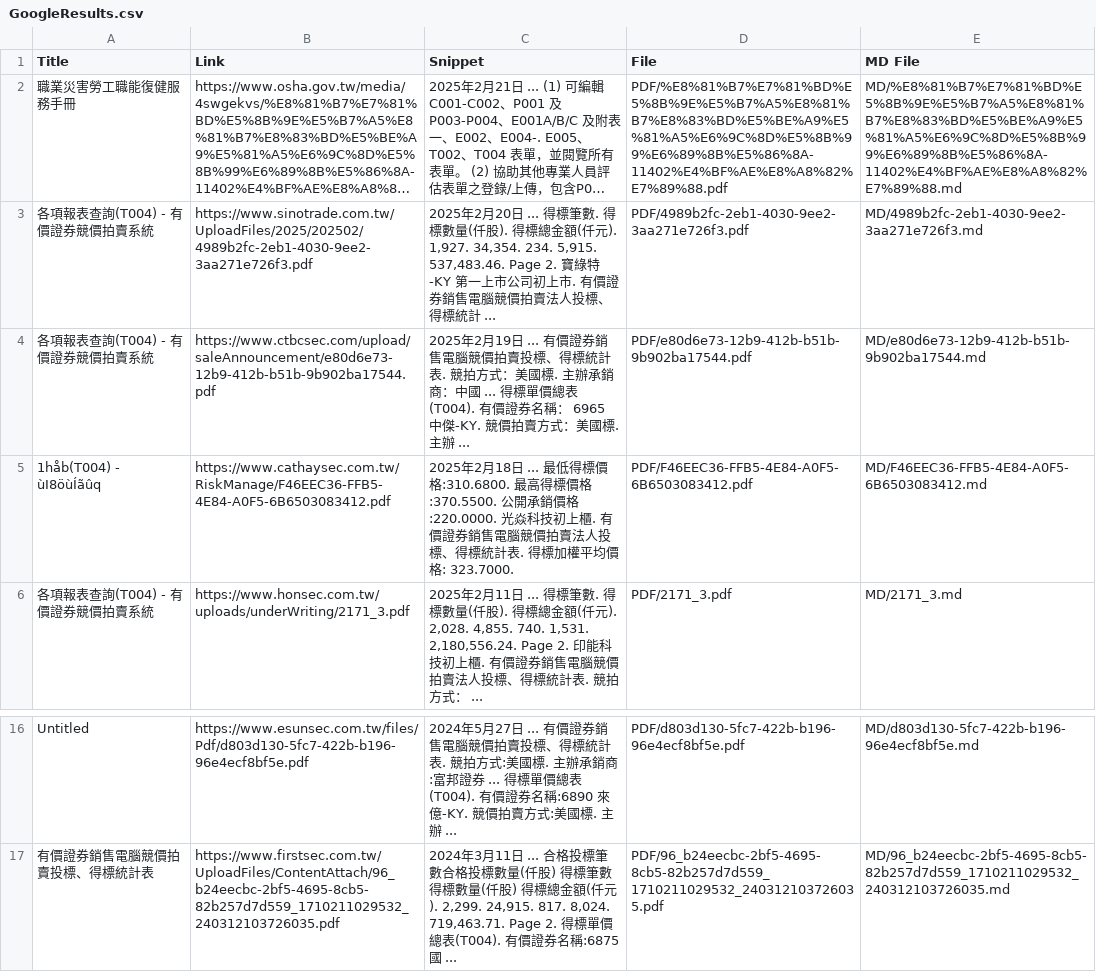
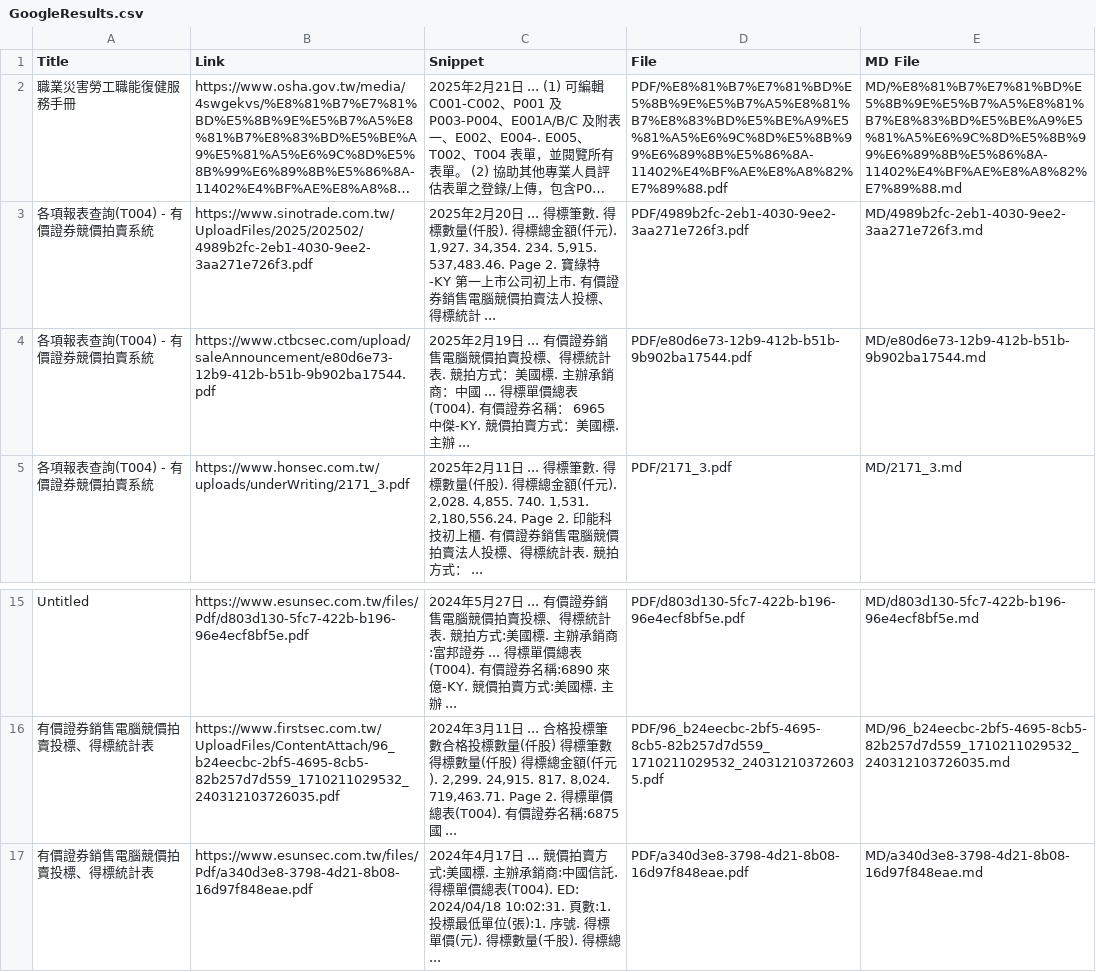
Before and after one commit to wenchiehlee/GoogleSearch, a CSV file: GoogleResults.csv, drawn as a sheet; only a part is shown, gaps mark what is left out; long unchanged cells end in ….

```diff
--- a/GoogleResults.csv
+++ b/GoogleResults.csv
@@ -4,3 +4,2 @@ Title,Link,Snippet,File,MD File
 各項報表查詢(T004) - 有價證券競價拍賣系統,https://www.ctbcsec.com/upload/saleAnnouncement/e80d6e73-12b9-412b-b51b-9b902ba17544.pdf,2025年2月19日 ... 有價證券銷售電腦競價拍賣投標、得標統計表. 競拍⽅式：美國標. 主辦承銷商：中國 ... 得標單價總表(T004). 有價證券名稱： 6965 中傑-KY. 競價拍賣⽅式：美國標. 主辦 ...,PDF/e80d6e73-12b9-412b-b51b-9b902ba17544.pdf,MD/e80d6e73-12b9-412b-b51b-9b902ba17544.md
-1håb(T004) - ùI8öùÍãûq,https://www.cathaysec.com.tw/RiskManage/F46EEC36-FFB5-4E84-A0F5-6B6503083412.pdf,2025年2月18日 ... 最低得標價格:310.6800. 最高得標價格:370.5500. 公開承銷價格:220.0000. 光焱科技初上櫃. 有價證券銷售電腦競價拍賣法人投標、得標統計表. 得標加權平均價格: 323.7000.,PDF/F46EEC36-FFB5-4E84-A0F5-6B6503083412.pdf,MD/F46EEC36-FFB5-4E84-A0F5-6B6503083412.md
 各項報表查詢(T004) - 有價證券競價拍賣系統,https://www.honsec.com.tw/uploads/underWriting/2171_3.pdf,"2025年2月11日 ... 得標筆數. 得標數量(仟股). 得標總⾦額(仟元). 2,028. 4,855. 740. 1,531. 2,180,556.24. Page 2. 印能科技初上櫃. 有價證券銷售電腦競價拍賣法⼈投標、得標統計表. 競拍⽅式： ...",PDF/2171_3.pdf,MD/2171_3.md
@@ -17 +16,2 @@ Untitled,https://www.esunsec.com.tw/files/Pdf/d803d130-5fc7-422b-b196-96e4ecf8bf
 有價證券銷售電腦競價拍賣投標、得標統計表,https://www.firstsec.com.tw/UploadFiles/ContentAttach/96_b24eecbc-2bf5-4695-8cb5-82b257d7d559_1710211029532_240312103726035.pdf,"2024年3月11日 ... 合格投標筆數合格投標數量(仟股) 得標筆數得標數量(仟股) 得標總金額(仟元). 2,299. 24,915. 817. 8,024. 719,463.71. Page 2. 得標單價總表(T004). 有價證券名稱:6875 國 ...",PDF/96_b24eecbc-2bf5-4695-8cb5-82b257d7d559_1710211029532_240312103726035.pdf,MD/96_b24eecbc-2bf5-4695-8cb5-82b257d7d559_1710211029532_240312103726035.md
+有價證券銷售電腦競價拍賣投標、得標統計表,https://www.esunsec.com.tw/files/Pdf/a340d3e8-3798-4d21-8b08-16d97f848eae.pdf,2024年4月17日 ... 競價拍賣方式:美國標. 主辦承銷商:中國信託. 得標單價總表(T004). ED: 2024/04/18 10:02:31. 頁數:1. 投標最低單位(張):1. 序號. 得標單價(元). 得標數量(千股). 得標總 ...,PDF/a340d3e8-3798-4d21-8b08-16d97f848eae.pdf,MD/a340d3e8-3798-4d21-8b08-16d97f848eae.md
```
